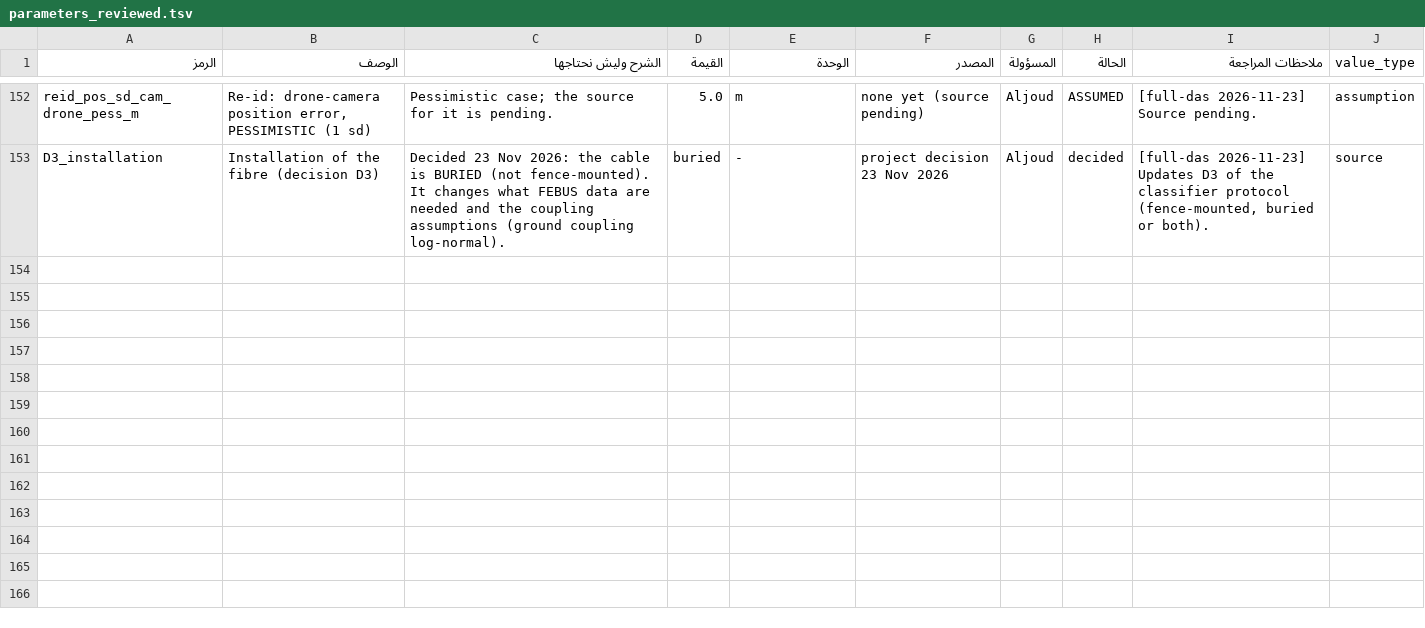
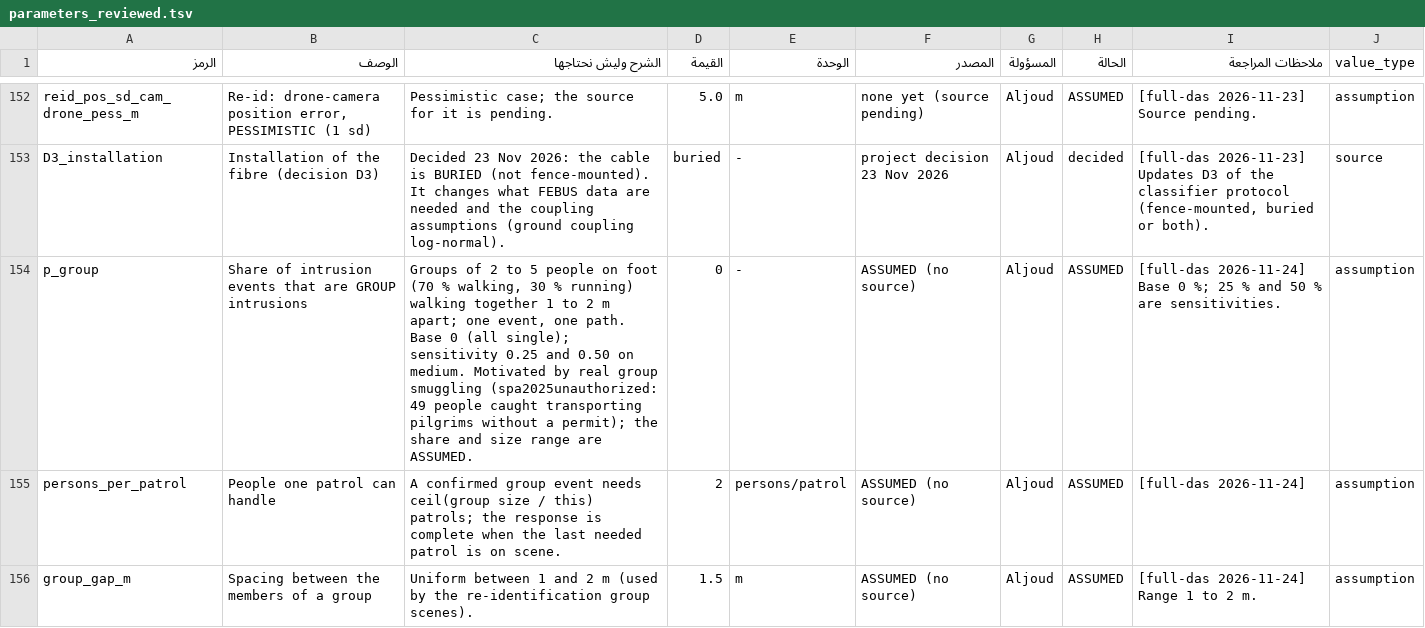
Before and after one commit to aljoudm/full-das, a TSV file: config/parameters_reviewed.tsv, drawn as a sheet; only a part is shown, gaps mark what is left out.

```diff
--- a/config/parameters_reviewed.tsv
+++ b/config/parameters_reviewed.tsv
@@ -153 +153,4 @@ reid_pos_sd_cam_drone_pess_m	Re-id: drone-camera position error, PESSIMISTIC (1
 D3_installation	Installation of the fibre (decision D3)	Decided 23 Nov 2026: the cable is BURIED (not fence-mounted). It changes what FEBUS data are needed and the coupling assumptions (ground coupling log-normal).	buried	-	project decision 23 Nov 2026	Aljoud	decided	[full-das 2026-11-23] Updates D3 of the classifier protocol (fence-mounted, buried or both).	source
+p_group	Share of intrusion events that are GROUP intrusions	Groups of 2 to 5 people on foot (70 % walking, 30 % running) walking together 1 to 2 m apart; one event, one path. Base 0 (all single); sensitivity 0.25 and 0.50 on medium. Motivated by real group smuggling (spa2025unauthorized: 49 people caught transporting pilgrims without a permit); the share and size range are ASSUMED.	0	-	ASSUMED (no source)	Aljoud	ASSUMED	[full-das 2026-11-24] Base 0 %; 25 % and 50 % are sensitivities.	assumption
+persons_per_patrol	People one patrol can handle	A confirmed group event needs ceil(group size / this) patrols; the response is complete when the last needed patrol is on scene.	2	persons/patrol	ASSUMED (no source)	Aljoud	ASSUMED	[full-das 2026-11-24] 	assumption
+group_gap_m	Spacing between the members of a group	Uniform between 1 and 2 m (used by the re-identification group scenes).	1.5	m	ASSUMED (no source)	Aljoud	ASSUMED	[full-das 2026-11-24] Range 1 to 2 m.	assumption
```
Also changed, not shown: 33 other files.
